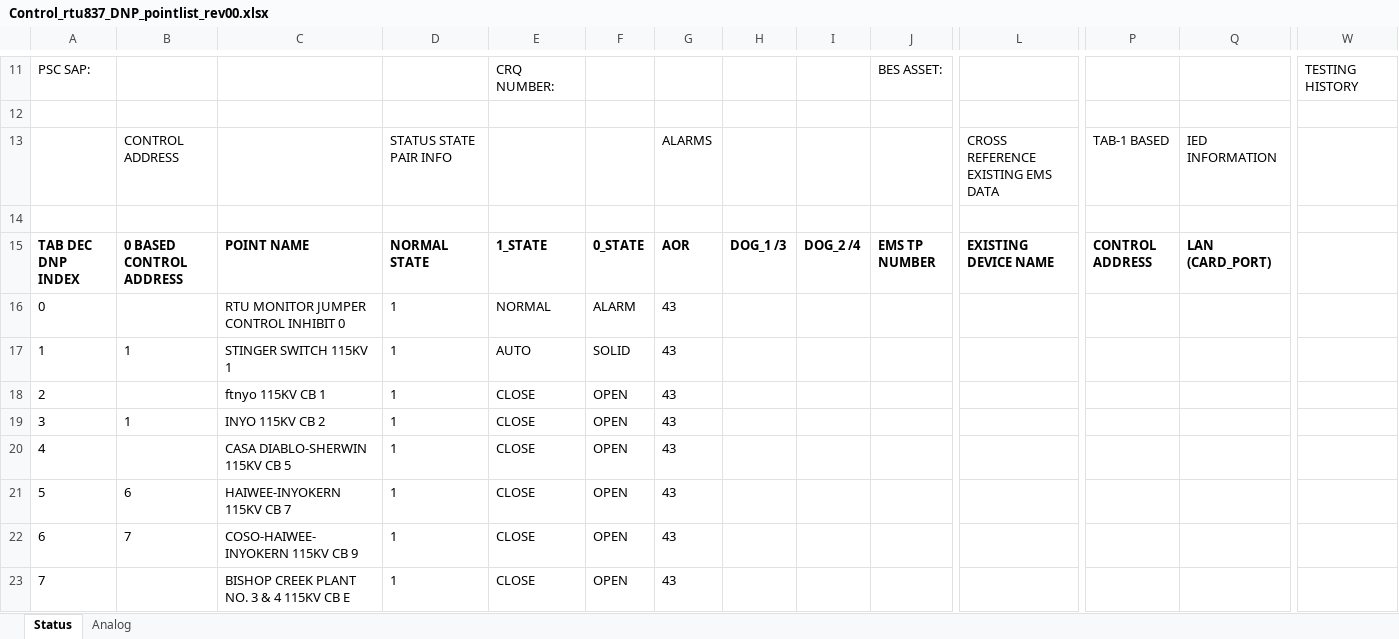
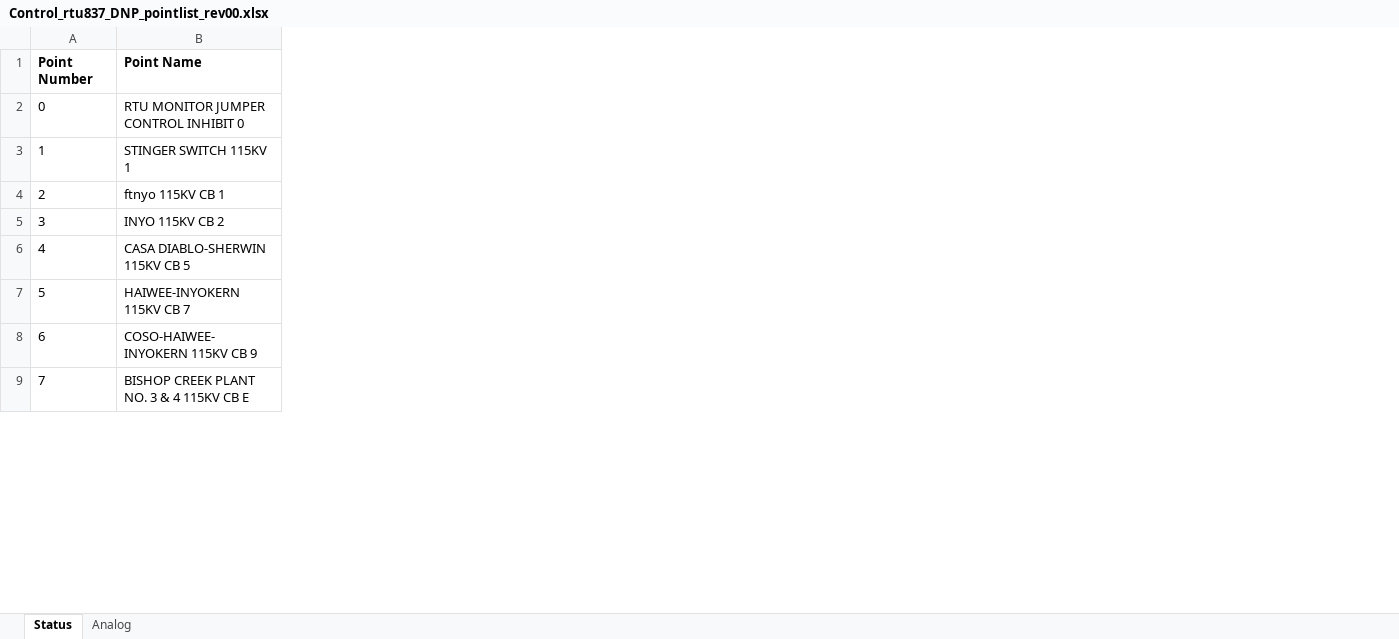
Before and after one commit to bartonrd/RTUPointListParser, an Excel workbook: ExamplePointlists/Example1/TestOutput/Control_rtu837_DNP_pointlist_rev00.xlsx, sheet Status, drawn as a sheet; only a part is shown, gaps mark what is left out; values as stored, in another font and other column widths than the file's, no borders; removed rows and columns are numbered as before the commit, all else as after; rows hold the shown columns only; the diff covers the shown part only; the diff names each change by its address in the sheet, - before the commit and + after, or states it on an @@ line.

```diff
--- a/ExamplePointlists/Example1/TestOutput/Control_rtu837_DNP_pointlist_rev00.xlsx (sheet Status)
+++ b/ExamplePointlists/Example1/TestOutput/Control_rtu837_DNP_pointlist_rev00.xlsx (sheet Status)
-column B (0 BASED CONTROL ADDRESS), rows 17-22: 1 |  | 1 |  | 6 | 7
-column D (NORMAL STATE), rows 16-23: all 1
-column E (1_STATE), rows 16-23: NORMAL | AUTO | CLOSE | CLOSE | CLOSE | CLOSE | CLOSE | CLOSE
-column F (0_STATE), rows 16-23: ALARM | SOLID | OPEN | OPEN | OPEN | OPEN | OPEN | OPEN
-column G (AOR), rows 16-23: all 43
-column H (DOG_1 /3), empty
-column I (DOG_2 /4), empty
-column J (EMS TP NUMBER), empty
-column L (EXISTING DEVICE NAME), empty
-column P (CONTROL ADDRESS), empty
-column Q (LAN (CARD_PORT)), empty
-column W, empty
-row 11: PSC SAP: |  |  |  | CRQ NUMBER: |  |  |  |  | BES ASSET: |  |  |  | TESTING HISTORY
-row 12: (empty)
-row 13:  | CONTROL ADDRESS |  | STATUS STATE PAIR INFO |  |  | ALARMS |  |  |  | CROSS REFERENCE EXISTING EMS DATA | TAB-1 BASED | IED INFORMATION
-row 14: (empty)
@@ column A (Point Number) renumbered from row 1 down @@
-B1: POINT NAME
+B1: Point Name
```
Also changed, not shown: 2 added rows, 18 removed rows and 9 removed columns elsewhere in this sheet, sheet Analog, 1 other file.
